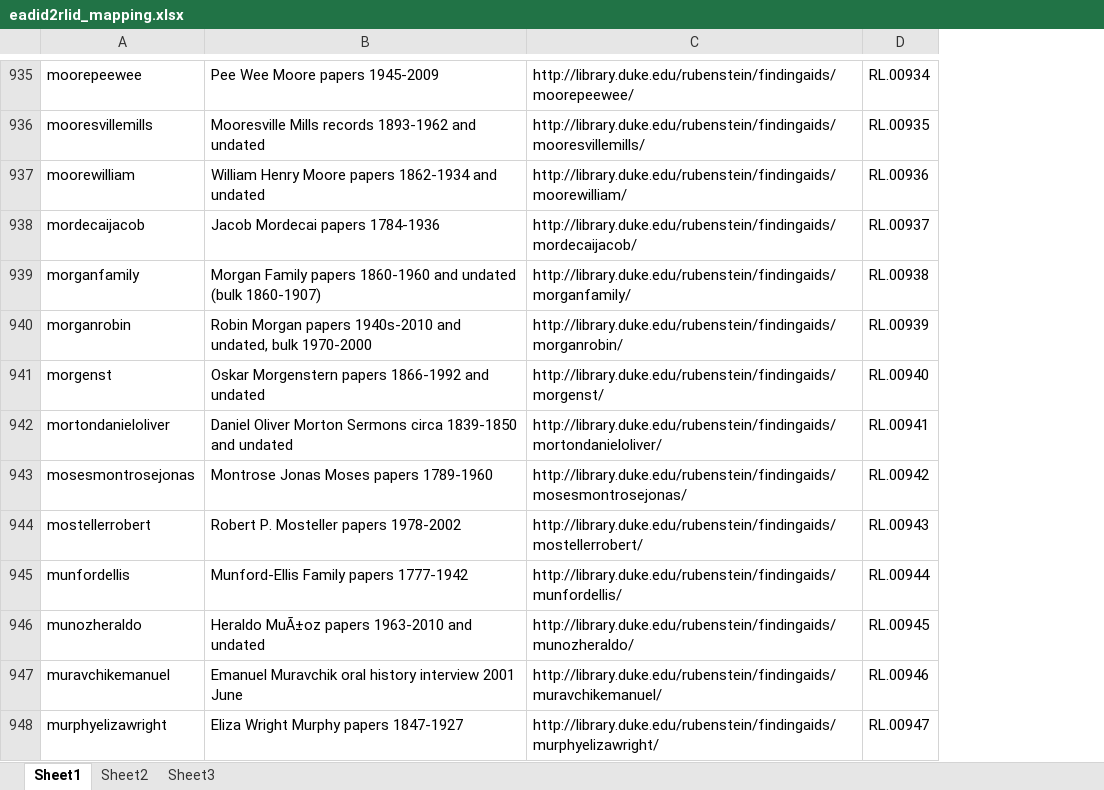
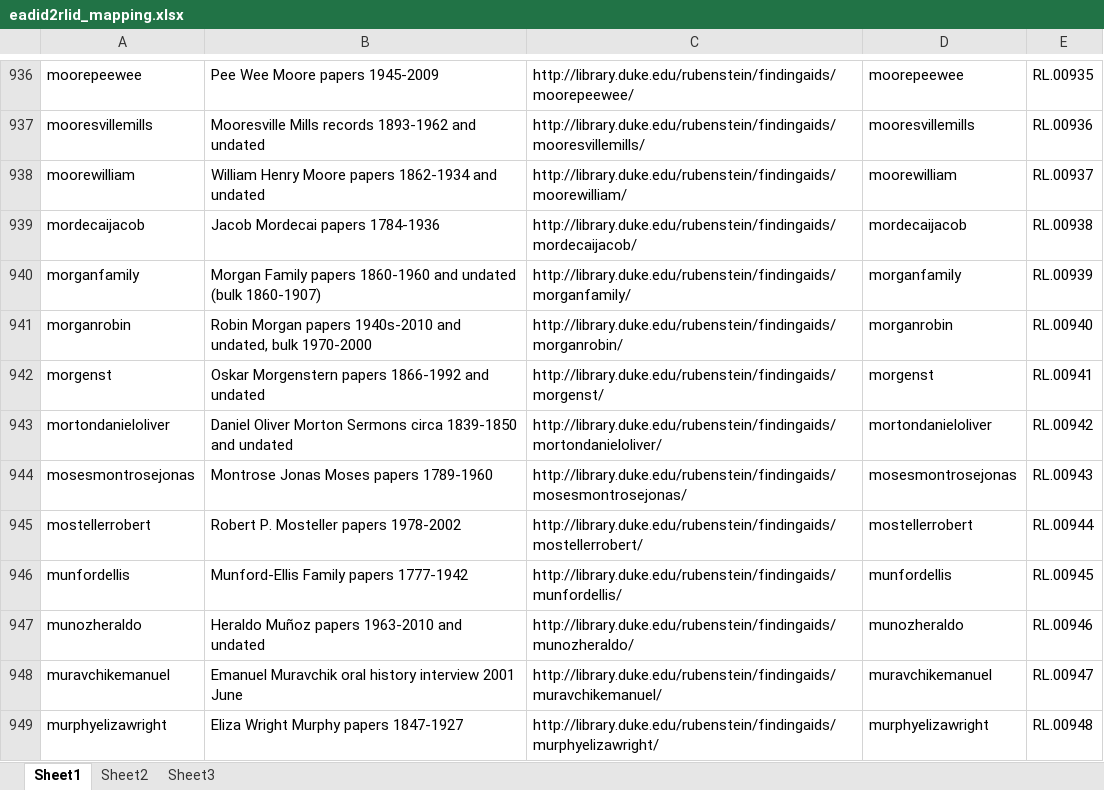
Before and after one commit to seanaery/ead-test, an Excel workbook: other_files/eadid2rlid_mapping.xlsx, sheet Sheet1, drawn as a sheet; only a part is shown, gaps mark what is left out; values as stored, in another font and other column widths than the file's, no borders; table styles not drawn; addresses are those after the commit; the diff covers the shown part only; the diff names each change by its address in the sheet, - before the commit and + after, or states it on an @@ line.

```diff
--- a/other_files/eadid2rlid_mapping.xlsx (sheet Sheet1)
+++ b/other_files/eadid2rlid_mapping.xlsx (sheet Sheet1)
+column D, rows 936-949: moorepeewee | mooresvillemills | moorewilliam | mordecaijacob | morganfamily | morganrobin | morgenst | mortondanieloliver | mosesmontrosejonas | mostellerrobert | munfordellis | munozheraldo | muravchikemanuel | murphyelizawright
-E936: RL.00934
+E936: RL.00935
-E937: RL.00935
+E937: RL.00936
-E938: RL.00936
+E938: RL.00937
-E939: RL.00937
+E939: RL.00938
-E940: RL.00938
+E940: RL.00939
-E941: RL.00939
+E941: RL.00940
-E942: RL.00940
+E942: RL.00941
-E943: RL.00941
+E943: RL.00942
-E944: RL.00942
+E944: RL.00943
-E945: RL.00943
+E945: RL.00944
-E946: RL.00944
+E946: RL.00945
-B947: Heraldo MuÃ±oz papers 1963-2010 and undated
+B947: Heraldo Muñoz papers 1963-2010 and undated
-E947: RL.00945
+E947: RL.00946
-E948: RL.00946
+E948: RL.00947
-E949: RL.00947
+E949: RL.00948
```
Also changed, not shown: 4 added rows, 1 removed row and 1205 edited cells elsewhere in this sheet, 4 other files.
